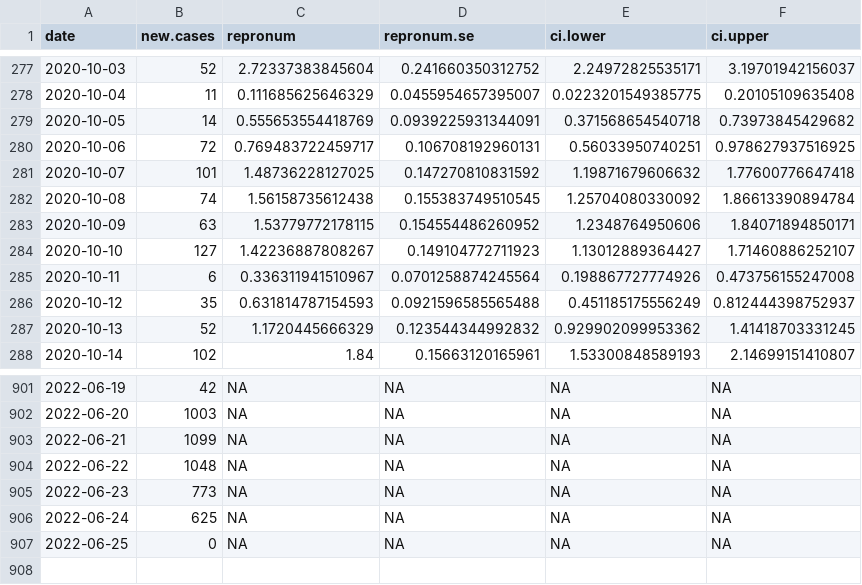
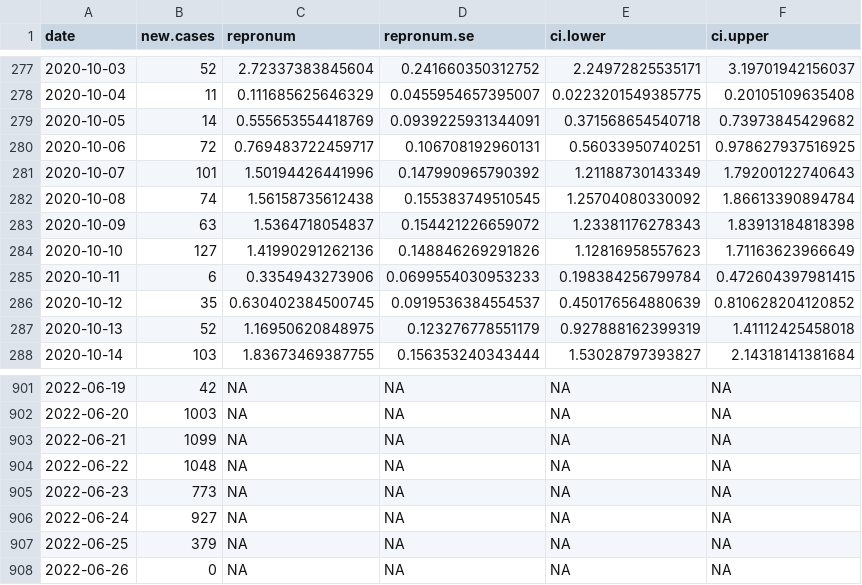
Before and after one commit to Stochastik-TU-Ilmenau/COVID-19, a CSV file: data/estimates/Germany_Bremen_RKI_R.csv, drawn as a sheet; only a part is shown, gaps mark what is left out; the diff covers the shown part only.

```diff
--- a/data/estimates/Germany_Bremen_RKI_R.csv
+++ b/data/estimates/Germany_Bremen_RKI_R.csv
@@ -280,9 +280,9 @@
 2020-10-06,72,0.769483722459717,0.106708192960131,0.56033950740251,0.978627937516925
-2020-10-07,101,1.48736228127025,0.147270810831592,1.19871679606632,1.77600776647418
+2020-10-07,101,1.50194426441996,0.147990965790392,1.21188730143349,1.79200122740643
 2020-10-08,74,1.56158735612438,0.155383749510545,1.25704080330092,1.86613390894784
-2020-10-09,63,1.53779772178115,0.154554486260952,1.2348764950606,1.84071894850171
-2020-10-10,127,1.42236887808267,0.149104772711923,1.13012889364427,1.71460886252107
-2020-10-11,6,0.336311941510967,0.0701258874245564,0.198867727774926,0.473756155247008
-2020-10-12,35,0.631814787154593,0.0921596585565488,0.451185175556249,0.812444398752937
-2020-10-13,52,1.1720445666329,0.123544344992832,0.929902099953362,1.41418703331245
-2020-10-14,102,1.84,0.15663120165961,1.53300848589193,2.14699151410807
+2020-10-09,63,1.5364718054837,0.154421226659072,1.23381176278343,1.83913184818398
+2020-10-10,127,1.41990291262136,0.148846269291826,1.12816958557623,1.71163623966649
+2020-10-11,6,0.3354943273906,0.0699554030953233,0.198384256799784,0.472604397981415
+2020-10-12,35,0.630402384500745,0.0919536384554537,0.450176564880639,0.810628204120852
+2020-10-13,52,1.16950620848975,0.123276778551179,0.927888162399319,1.41112425458018
+2020-10-14,103,1.83673469387755,0.156353240343444,1.53028797393827,2.14318141381684
@@ -905,3 +905,4 @@
 2022-06-23,773,NA,NA,NA,NA
-2022-06-24,625,NA,NA,NA,NA
-2022-06-25,0,NA,NA,NA,NA
+2022-06-24,927,NA,NA,NA,NA
+2022-06-25,379,NA,NA,NA,NA
+2022-06-26,0,NA,NA,NA,NA
```
Also changed, not shown: 20 edited cells elsewhere in this file, data/estimates/Germany_Baden-Württemberg_RKI_R.csv, data/estimates/Germany_Bayern_RKI_R.csv, 19 other files.
